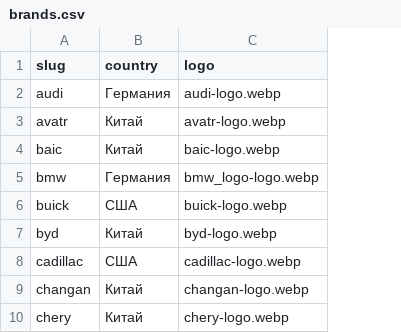
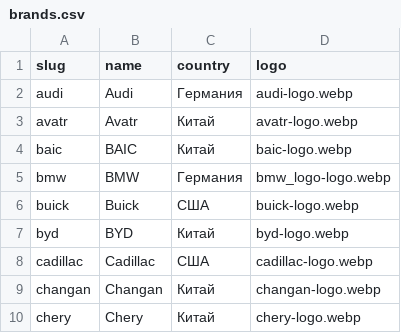
Before and after one commit to aleksandr-ovcharenko/cnauto, a CSV file: backend/brands.csv, drawn as a sheet; only a part is shown; the diff names each change by its address in the sheet, - before the commit and + after, or states it on an @@ line.

```diff
--- a/backend/brands.csv
+++ b/backend/brands.csv
+column B (name), rows 2-10: Audi | Avatr | BAIC | BMW | Buick | BYD | Cadillac | Changan | Chery
```
Also changed, not shown: 1 other file.
